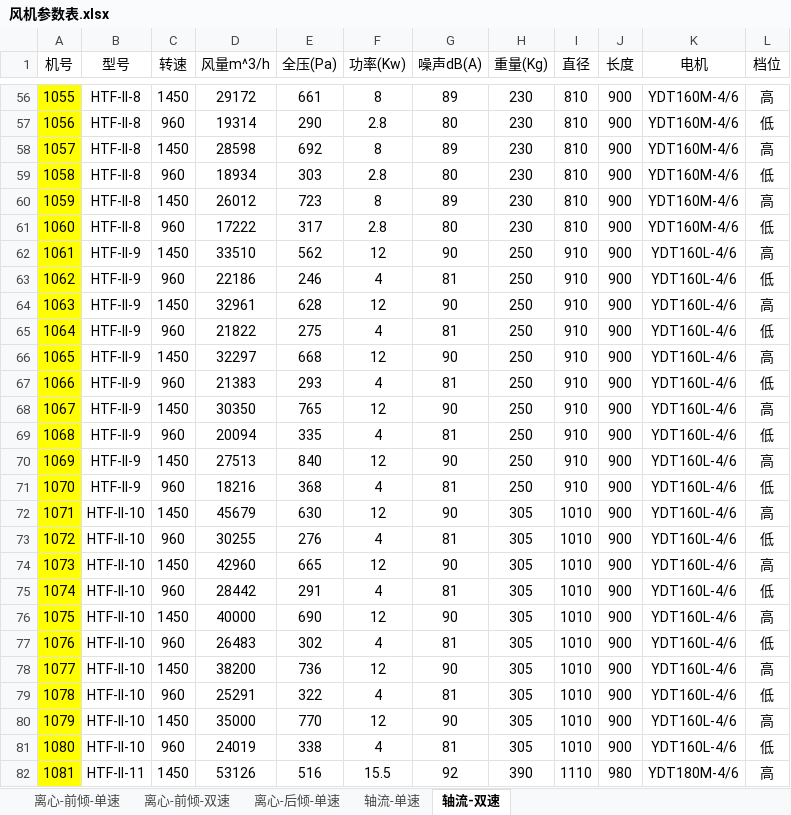
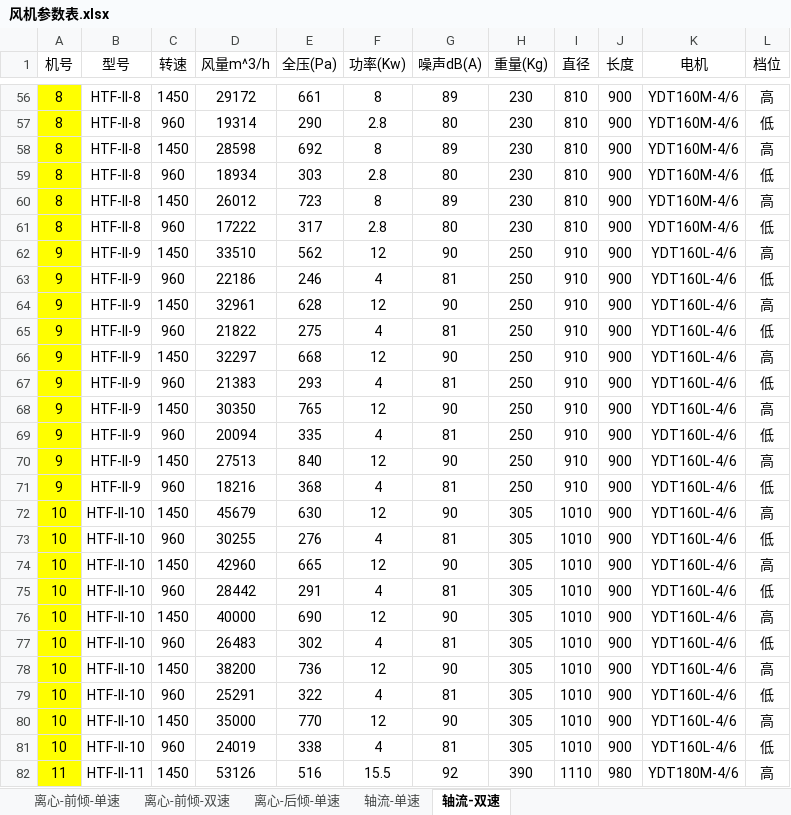
Before and after one commit to SBESIRC/ExpressTools, an Excel workbook: Tools/风机参数表.xlsx, sheet 轴流-双速, drawn as a sheet; only a part is shown, gaps mark what is left out; values as stored, in another font and other column widths than the file's, no borders; the diff covers the shown part only; the diff names each change by its address in the sheet, - before the commit and + after, or states it on an @@ line.

```diff
--- a/Tools/风机参数表.xlsx (sheet 轴流-双速)
+++ b/Tools/风机参数表.xlsx (sheet 轴流-双速)
-A56 (机号): 1055
+A56 (机号): 8
-A57 (机号): 1056
+A57 (机号): 8
-A58 (机号): 1057
+A58 (机号): 8
-A59 (机号): 1058
+A59 (机号): 8
-A60 (机号): 1059
+A60 (机号): 8
-A61 (机号): 1060
+A61 (机号): 8
-A62 (机号): 1061
+A62 (机号): 9
-A63 (机号): 1062
+A63 (机号): 9
-A64 (机号): 1063
+A64 (机号): 9
-A65 (机号): 1064
+A65 (机号): 9
-A66 (机号): 1065
+A66 (机号): 9
-A67 (机号): 1066
+A67 (机号): 9
-A68 (机号): 1067
+A68 (机号): 9
-A69 (机号): 1068
+A69 (机号): 9
-A70 (机号): 1069
+A70 (机号): 9
-A71 (机号): 1070
+A71 (机号): 9
-A72 (机号): 1071
+A72 (机号): 10
-A73 (机号): 1072
+A73 (机号): 10
-A74 (机号): 1073
+A74 (机号): 10
-A75 (机号): 1074
+A75 (机号): 10
-A76 (机号): 1075
+A76 (机号): 10
-A77 (机号): 1076
+A77 (机号): 10
-A78 (机号): 1077
+A78 (机号): 10
-A79 (机号): 1078
+A79 (机号): 10
-A80 (机号): 1079
+A80 (机号): 10
-A81 (机号): 1080
+A81 (机号): 10
-A82 (机号): 1081
+A82 (机号): 11
```
Also changed, not shown: 213 edited cells elsewhere in this sheet, sheet 轴流-单速, 2 other files.
